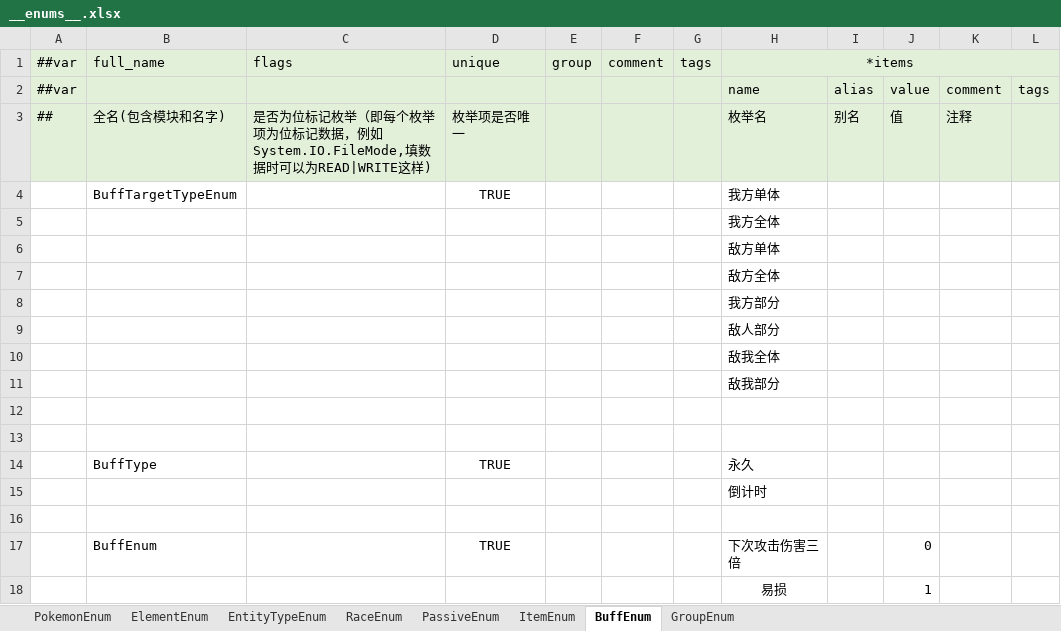
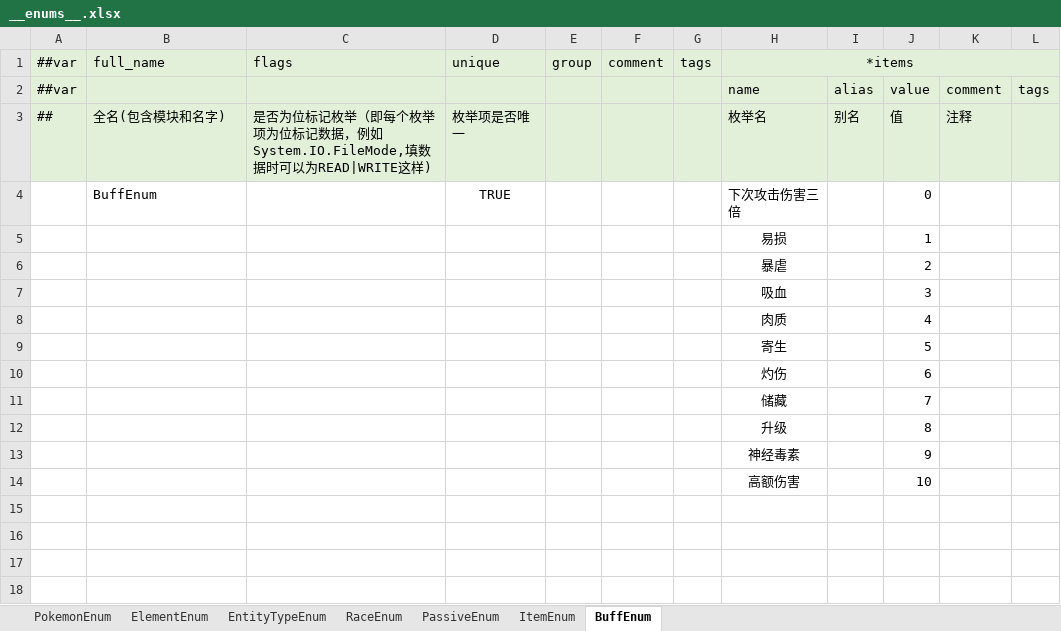
Before and after one commit to Unity-Devlop/Project-SS, an Excel workbook: Excel/Datas/__enums__.xlsx, sheet BuffEnum, drawn as a sheet; only a part is shown; the shorter side is filled out with more unchanged rows; values as stored, in another font and other column widths than the file's, no borders; the diff covers the shown part only; the diff names each change by its address in the sheet, - before the commit and + after, or states it on an @@ line.

```diff
--- a/Excel/Datas/__enums__.xlsx (sheet BuffEnum)
+++ b/Excel/Datas/__enums__.xlsx (sheet BuffEnum)
-sheet tab: GroupEnum
-row 4:  | BuffTargetTypeEnum |  | TRUE |  |  |  | 我方单体
-row 5:  |  |  |  |  |  |  | 我方全体
-row 6:  |  |  |  |  |  |  | 敌方单体
-row 7:  |  |  |  |  |  |  | 敌方全体
-row 8:  |  |  |  |  |  |  | 我方部分
-row 9:  |  |  |  |  |  |  | 敌人部分
-row 10:  |  |  |  |  |  |  | 敌我全体
-row 11:  |  |  |  |  |  |  | 敌我部分
-row 12: (empty)
-row 13: (empty)
-row 14:  | BuffType |  | TRUE |  |  |  | 永久
-row 15:  |  |  |  |  |  |  | 倒计时
-row 16: (empty)
```
Also changed, not shown: 15 removed rows elsewhere in this sheet, Excel/Datas/buff.xlsx, Excel/Datas/card_effect.xlsx, 13 other files.
